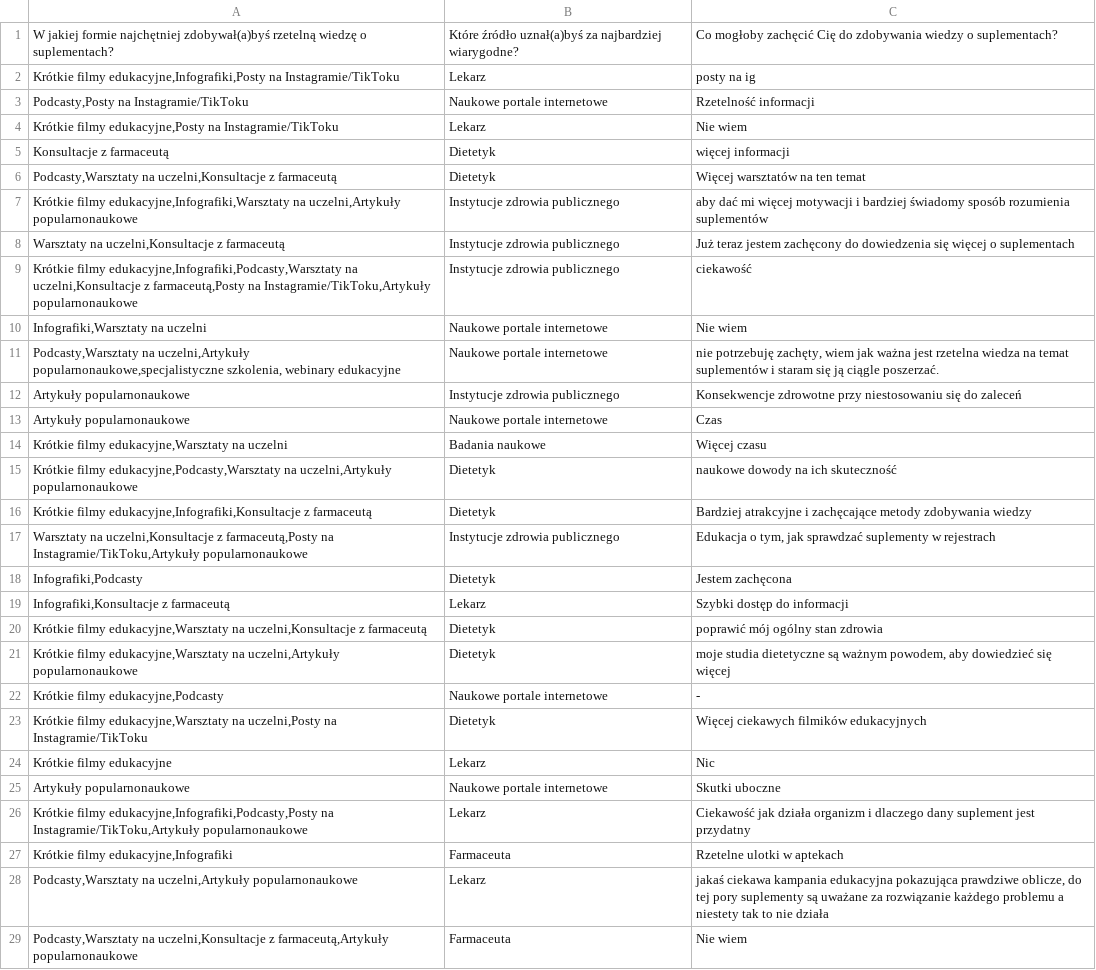
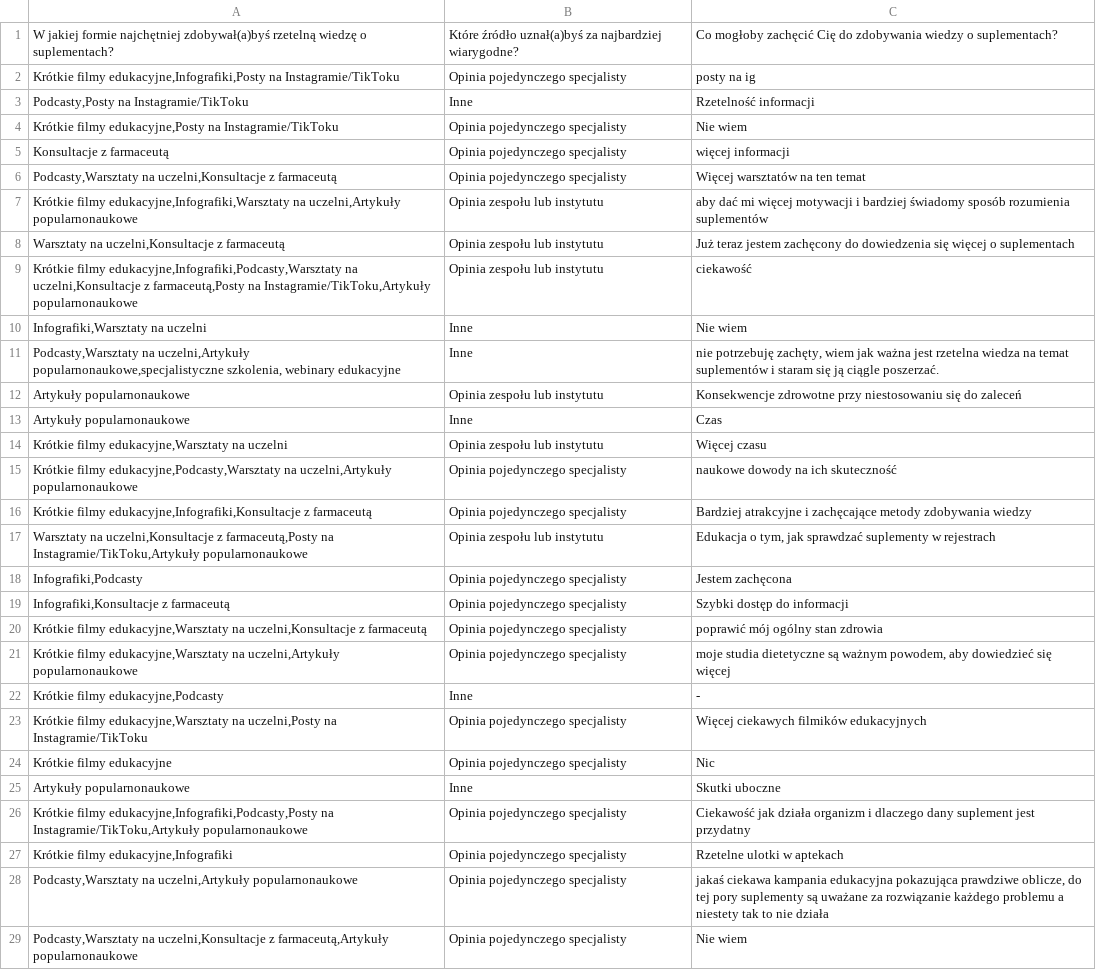
Before and after one commit to osdjp-lab/mary-msc-thesis, a CSV file: data/3.2-groups/5-preferencje.csv, drawn as a sheet; only a part is shown; the diff covers the shown part only; the diff names each change by its address in the sheet, - before the commit and + after, or states it on an @@ line.

```diff
--- a/data/3.2-groups/5-preferencje.csv
+++ b/data/3.2-groups/5-preferencje.csv
-B2: Lekarz
+B2: Opinia pojedynczego specjalisty
-B3: Naukowe portale internetowe
+B3: Inne
-B4: Lekarz
+B4: Opinia pojedynczego specjalisty
-B5:B6: Dietetyk
+B5:B6: Opinia pojedynczego specjalisty
-B7:B9: Instytucje zdrowia publicznego
+B7:B9: Opinia zespołu lub instytutu
-B10:B11: Naukowe portale internetowe
+B10:B11: Inne
-B12: Instytucje zdrowia publicznego
+B12: Opinia zespołu lub instytutu
-B13: Naukowe portale internetowe
+B13: Inne
-B14: Badania naukowe
+B14: Opinia zespołu lub instytutu
-B15:B16: Dietetyk
+B15:B16: Opinia pojedynczego specjalisty
-B17: Instytucje zdrowia publicznego
+B17: Opinia zespołu lub instytutu
-B18: Dietetyk
+B18: Opinia pojedynczego specjalisty
-B19: Lekarz
+B19: Opinia pojedynczego specjalisty
-B20:B21: Dietetyk
+B20:B21: Opinia pojedynczego specjalisty
-B22: Naukowe portale internetowe
+B22: Inne
-B23: Dietetyk
+B23: Opinia pojedynczego specjalisty
-B24: Lekarz
+B24: Opinia pojedynczego specjalisty
-B25: Naukowe portale internetowe
+B25: Inne
-B26: Lekarz
+B26: Opinia pojedynczego specjalisty
-B27: Farmaceuta
+B27: Opinia pojedynczego specjalisty
-B28: Lekarz
+B28: Opinia pojedynczego specjalisty
-B29: Farmaceuta
+B29: Opinia pojedynczego specjalisty
```
Also changed, not shown: 79 edited cells elsewhere in this file, data/3.2-groups/1-grupowanie.csv, data/3.2-groups/2-stan.csv, 31 other files.
